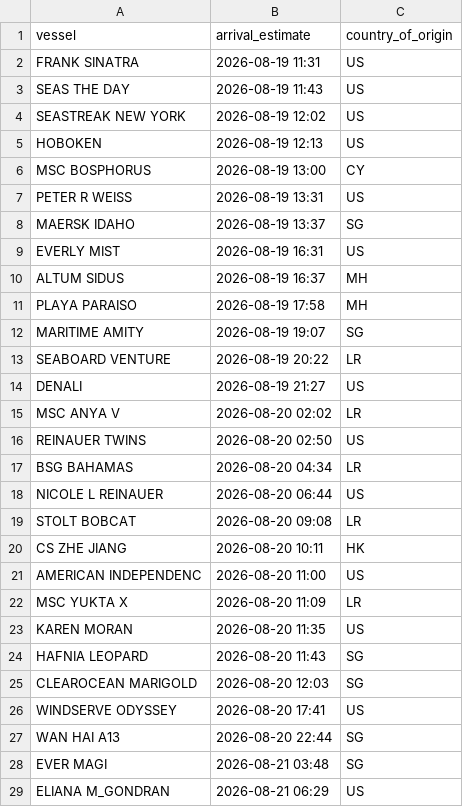
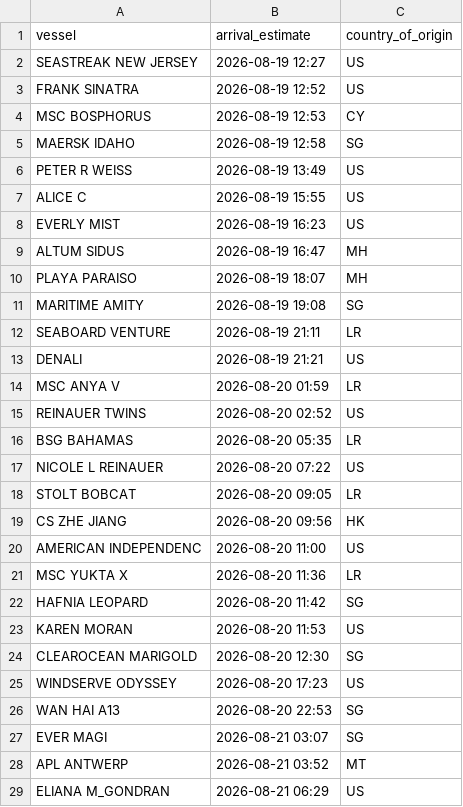
Before and after one commit to natalierjonas/FOC_NYC, a CSV file: ships_estimates_fixed.csv, drawn as a sheet; only a part is shown; the diff covers the shown part only.

```diff
--- a/ships_estimates_fixed.csv
+++ b/ships_estimates_fixed.csv
@@ -1,29 +1,29 @@
 vessel,arrival_estimate,country_of_origin
-FRANK SINATRA,2026-08-19 11:31,US
-SEAS THE DAY,2026-08-19 11:43,US
-SEASTREAK NEW YORK,2026-08-19 12:02,US
-HOBOKEN,2026-08-19 12:13,US
-MSC BOSPHORUS,2026-08-19 13:00,CY
-PETER R WEISS,2026-08-19 13:31,US
-MAERSK IDAHO,2026-08-19 13:37,SG
-EVERLY MIST,2026-08-19 16:31,US
-ALTUM SIDUS,2026-08-19 16:37,MH
-PLAYA PARAISO,2026-08-19 17:58,MH
-MARITIME AMITY,2026-08-19 19:07,SG
-SEABOARD VENTURE,2026-08-19 20:22,LR
-DENALI,2026-08-19 21:27,US
-MSC ANYA V,2026-08-20 02:02,LR
-REINAUER TWINS,2026-08-20 02:50,US
-BSG BAHAMAS,2026-08-20 04:34,LR
-NICOLE L REINAUER,2026-08-20 06:44,US
-STOLT BOBCAT,2026-08-20 09:08,LR
-CS ZHE JIANG,2026-08-20 10:11,HK
+SEASTREAK NEW JERSEY,2026-08-19 12:27,US
+FRANK SINATRA,2026-08-19 12:52,US
+MSC BOSPHORUS,2026-08-19 12:53,CY
+MAERSK IDAHO,2026-08-19 12:58,SG
+PETER R WEISS,2026-08-19 13:49,US
+ALICE C,2026-08-19 15:55,US
+EVERLY MIST,2026-08-19 16:23,US
+ALTUM SIDUS,2026-08-19 16:47,MH
+PLAYA PARAISO,2026-08-19 18:07,MH
+MARITIME AMITY,2026-08-19 19:08,SG
+SEABOARD VENTURE,2026-08-19 21:11,LR
+DENALI,2026-08-19 21:21,US
+MSC ANYA V,2026-08-20 01:59,LR
+REINAUER TWINS,2026-08-20 02:52,US
+BSG BAHAMAS,2026-08-20 05:35,LR
+NICOLE L REINAUER,2026-08-20 07:22,US
+STOLT BOBCAT,2026-08-20 09:05,LR
+CS ZHE JIANG,2026-08-20 09:56,HK
 AMERICAN INDEPENDENC,2026-08-20 11:00,US
-MSC YUKTA X,2026-08-20 11:09,LR
-KAREN MORAN,2026-08-20 11:35,US
-HAFNIA LEOPARD,2026-08-20 11:43,SG
-CLEAROCEAN MARIGOLD,2026-08-20 12:03,SG
-WINDSERVE ODYSSEY,2026-08-20 17:41,US
-WAN HAI A13,2026-08-20 22:44,SG
-EVER MAGI,2026-08-21 03:48,SG
+MSC YUKTA X,2026-08-20 11:36,LR
+HAFNIA LEOPARD,2026-08-20 11:42,SG
+KAREN MORAN,2026-08-20 11:53,US
+CLEAROCEAN MARIGOLD,2026-08-20 12:30,SG
+WINDSERVE ODYSSEY,2026-08-20 17:23,US
+WAN HAI A13,2026-08-20 22:53,SG
+EVER MAGI,2026-08-21 03:07,SG
+APL ANTWERP,2026-08-21 03:52,MT
 ELIANA M_GONDRAN,2026-08-21 06:29,US
```
Also changed, not shown: 6 added rows, 6 removed rows and 32 edited cells elsewhere in this file, filtered_ships.csv.
